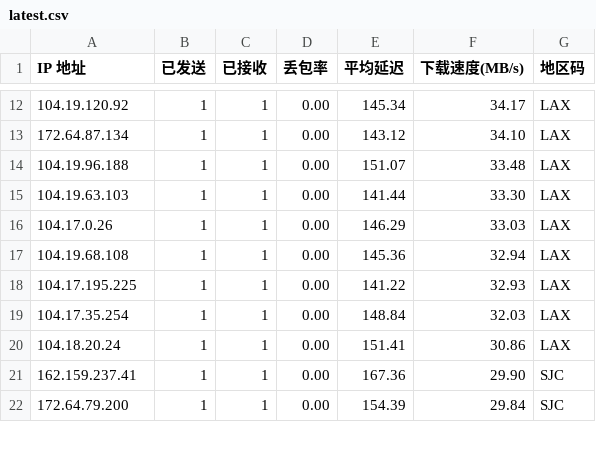
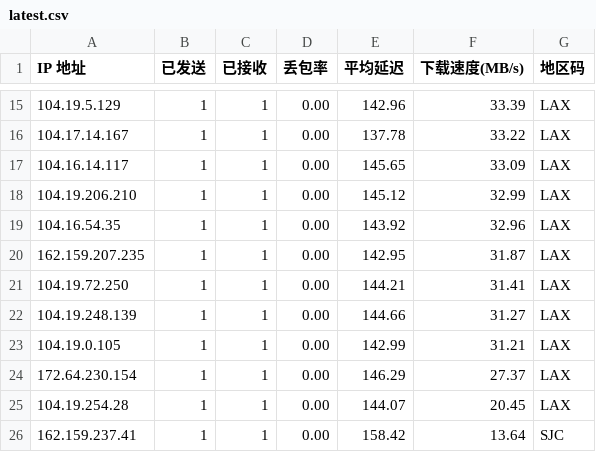
Before and after one commit to ahang39/router, a CSV file: latest.csv, drawn as a sheet; only a part is shown, gaps mark what is left out; the diff covers the shown part only.

```diff
--- a/latest.csv
+++ b/latest.csv
@@ -12,11 +15,12 @@ IP 地址,已发送,已接收,丢包率,平均延迟,下载速度(MB/s),地区
-104.19.120.92,1,1,0.00,145.34,34.17,LAX
-172.64.87.134,1,1,0.00,143.12,34.10,LAX
-104.19.96.188,1,1,0.00,151.07,33.48,LAX
-104.19.63.103,1,1,0.00,141.44,33.30,LAX
-104.17.0.26,1,1,0.00,146.29,33.03,LAX
-104.19.68.108,1,1,0.00,145.36,32.94,LAX
-104.17.195.225,1,1,0.00,141.22,32.93,LAX
-104.17.35.254,1,1,0.00,148.84,32.03,LAX
-104.18.20.24,1,1,0.00,151.41,30.86,LAX
-162.159.237.41,1,1,0.00,167.36,29.90,SJC
-172.64.79.200,1,1,0.00,154.39,29.84,SJC
+104.19.5.129,1,1,0.00,142.96,33.39,LAX
+104.17.14.167,1,1,0.00,137.78,33.22,LAX
+104.16.14.117,1,1,0.00,145.65,33.09,LAX
+104.19.206.210,1,1,0.00,145.12,32.99,LAX
+104.16.54.35,1,1,0.00,143.92,32.96,LAX
+162.159.207.235,1,1,0.00,142.95,31.87,LAX
+104.19.72.250,1,1,0.00,144.21,31.41,LAX
+104.19.248.139,1,1,0.00,144.66,31.27,LAX
+104.19.0.105,1,1,0.00,142.99,31.21,LAX
+172.64.230.154,1,1,0.00,146.29,27.37,LAX
+104.19.254.28,1,1,0.00,144.07,20.45,LAX
+162.159.237.41,1,1,0.00,158.42,13.64,SJC
```
Also changed, not shown: 5 added rows, 6 removed rows and 35 edited cells elsewhere in this file, 1 other file.
